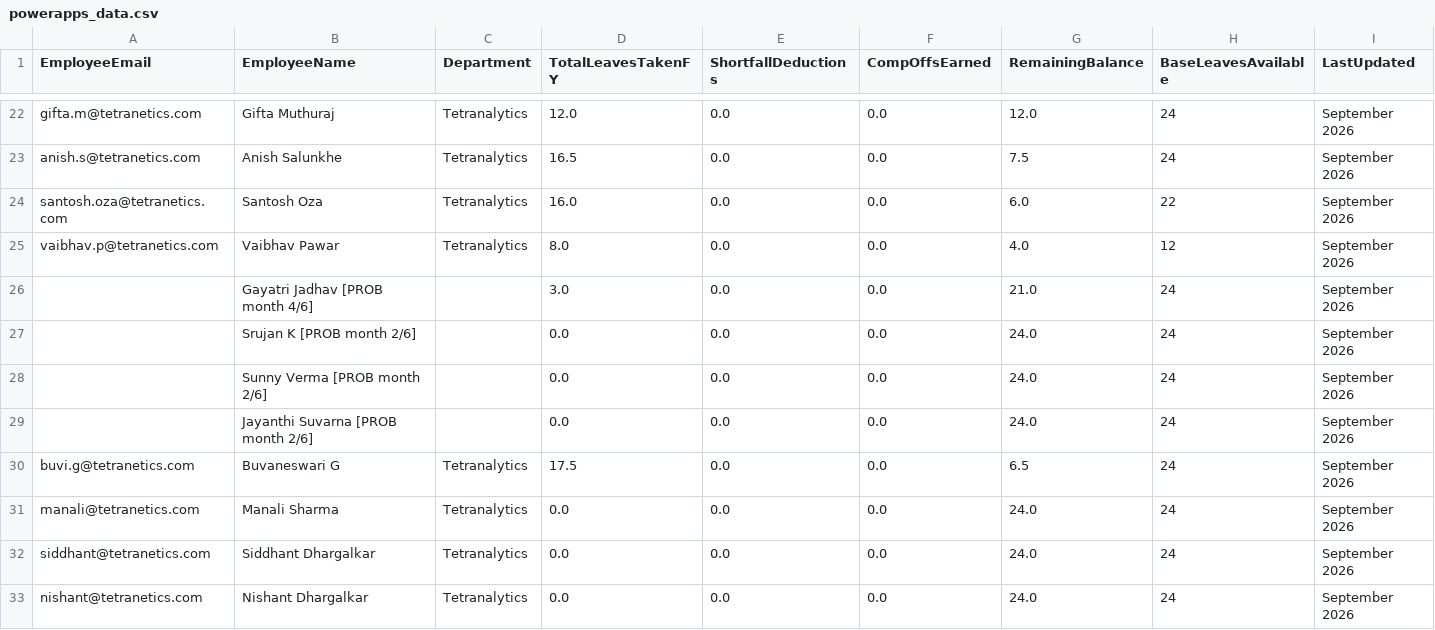
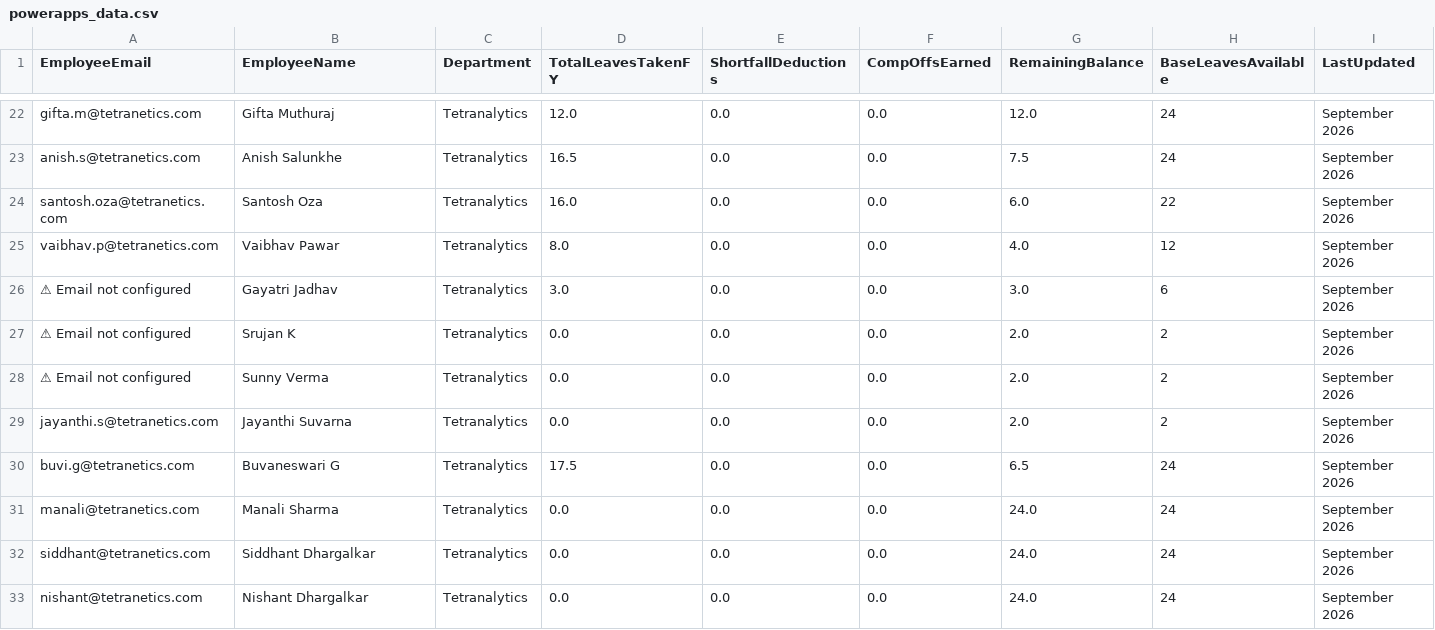
Before and after one commit to buvi-tetranetics/tetranetics-hr-portal, a CSV file: powerapps_data.csv, drawn as a sheet; only a part is shown, gaps mark what is left out; removed rows and columns are numbered as before the commit, all else as after; rows hold the shown columns only; the diff names each change by its address in the sheet, - before the commit and + after, or states it on an @@ line.

Commit message:
Update leave data

```diff
--- a/powerapps_data.csv
+++ b/powerapps_data.csv
-row 26:  | Gayatri Jadhav [PROB month 4/6] |  | 3.0 | 0.0 | 0.0 | 21.0 | 24 | September 2026
-row 27:  | Srujan K [PROB month 2/6] |  | 0.0 | 0.0 | 0.0 | 24.0 | 24 | September 2026
-row 28:  | Sunny Verma [PROB month 2/6] |  | 0.0 | 0.0 | 0.0 | 24.0 | 24 | September 2026
-row 29:  | Jayanthi Suvarna [PROB month 2/6] |  | 0.0 | 0.0 | 0.0 | 24.0 | 24 | September 2026
+row 26: ⚠ Email not configured | Gayatri Jadhav | Tetranalytics | 3.0 | 0.0 | 0.0 | 3.0 | 6 | September 2026
+row 27: ⚠ Email not configured | Srujan K | Tetranalytics | 0.0 | 0.0 | 0.0 | 2.0 | 2 | September 2026
+row 28: ⚠ Email not configured | Sunny Verma | Tetranalytics | 0.0 | 0.0 | 0.0 | 2.0 | 2 | September 2026
+row 29: jayanthi.s@tetranetics.com | Jayanthi Suvarna | Tetranalytics | 0.0 | 0.0 | 0.0 | 2.0 | 2 | September 2026
```
